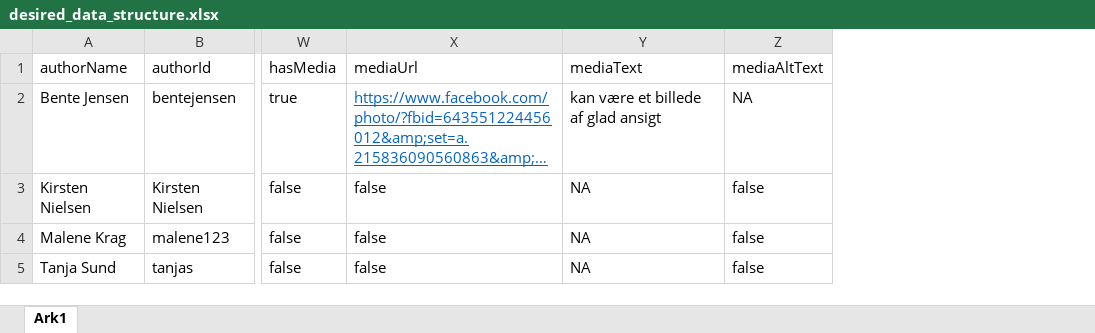
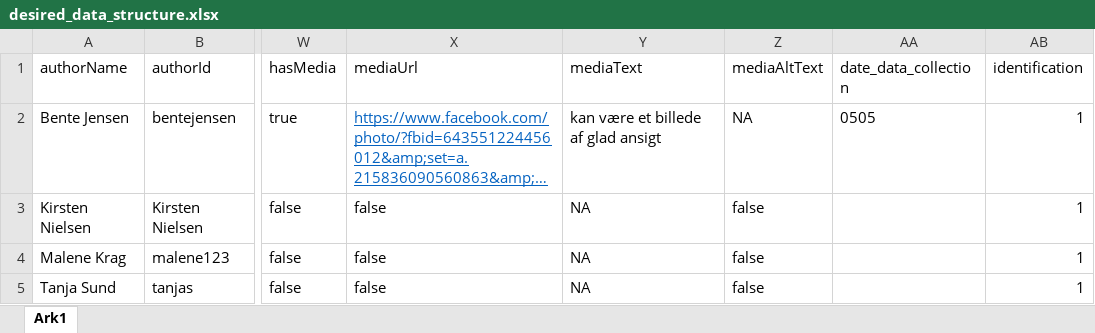
Before and after one commit to idadencker/STANDBY, an Excel workbook: desired_data_structure.xlsx, sheet Ark1, drawn as a sheet; only a part is shown, gaps mark what is left out; long unchanged cells end in …; values as stored, in another font and other column widths than the file's, no borders; the diff names each change by its address in the sheet, - before the commit and + after, or states it on an @@ line.

```diff
--- a/desired_data_structure.xlsx (sheet Ark1)
+++ b/desired_data_structure.xlsx (sheet Ark1)
+column AA (date_data_collection), row 2: 0505
+column AB (identification), rows 2-5: all 1
```
Also changed, not shown: 46 other files.
